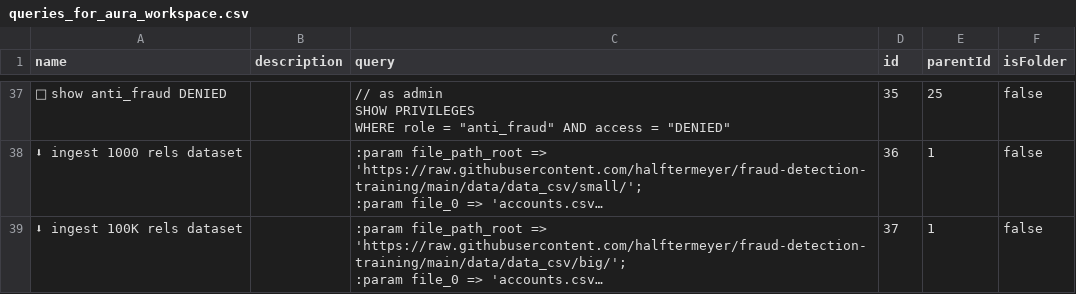
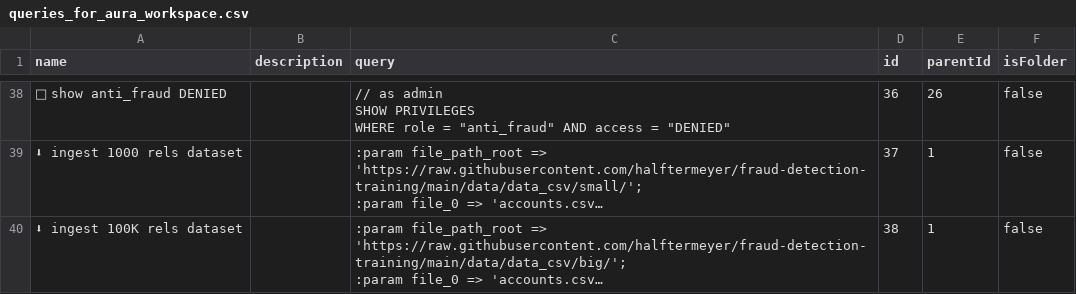
Before and after one commit to LuisSalvadorNeo4j/fraud-detection-training, a CSV file: queries/queries_for_aura_workspace.csv, drawn as a sheet; only a part is shown, gaps mark what is left out; long unchanged cells end in …; addresses are those after the commit; the diff covers the shown part only; the diff names each change by its address in the sheet, - before the commit and + after, or states it on an @@ line.

```diff
--- a/queries/queries_for_aura_workspace.csv
+++ b/queries/queries_for_aura_workspace.csv
-D38 (id): 35
+D38 (id): 36
-E38 (parentId): 25
+E38 (parentId): 26
-D39 (id): 36
+D39 (id): 37
-D40 (id): 37
+D40 (id): 38
```
Also changed, not shown: 9 added rows and 49 edited cells elsewhere in this file, 1 other file.
